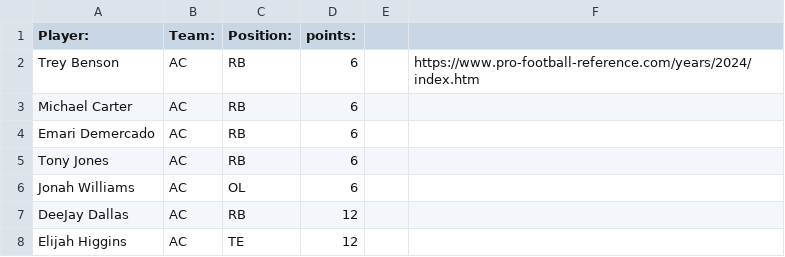
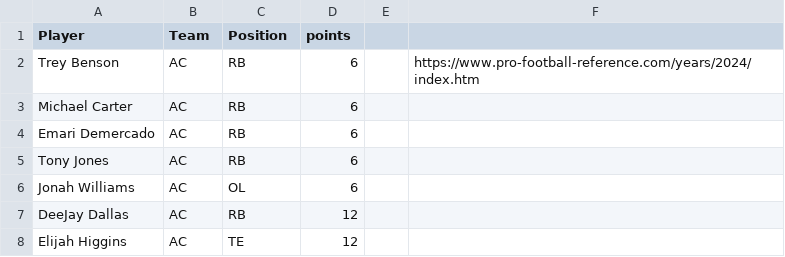
Before and after one commit to zoetice/data-science, a CSV file: unit 4 stats - Sheet1.csv, drawn as a sheet; only a part is shown.

Commit message:
Update unit 4 stats - Sheet1.csv

```diff
--- a/unit 4 stats - Sheet1.csv
+++ b/unit 4 stats - Sheet1.csv
@@ -1,2 +1,2 @@
-Player:,Team:,Position:,points:,,
+Player,Team,Position,points,,
 Trey Benson,AC,RB,6,,https://www.pro-football-reference.com/years/2024/index.htm
```
